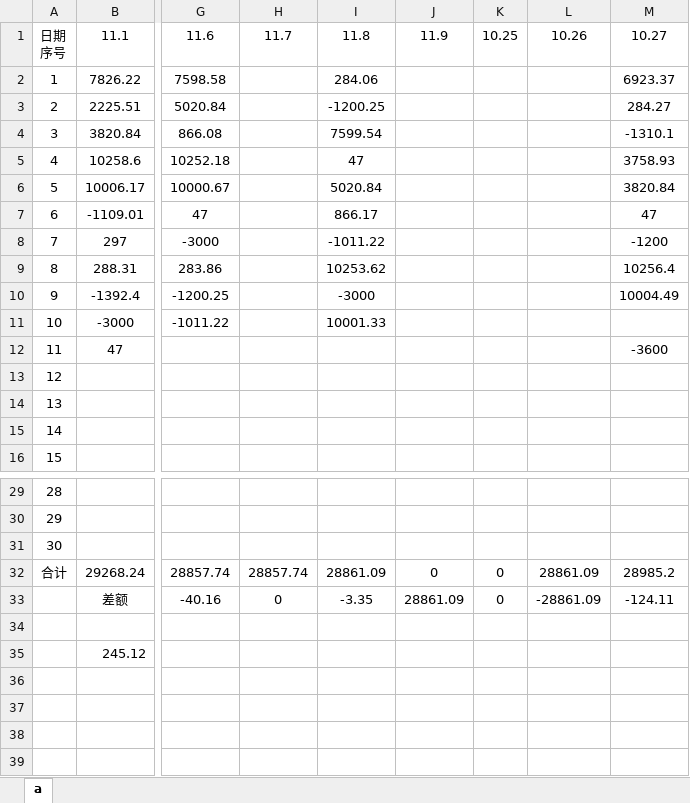
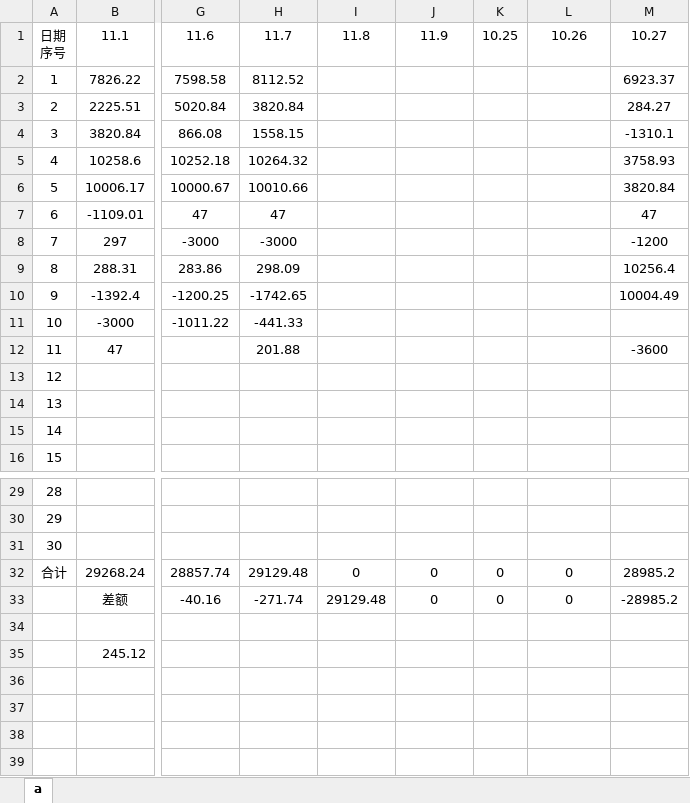
Before and after one commit to leitianjin/calc, an Excel workbook: a.xlsx, sheet a, drawn as a sheet; only a part is shown, gaps mark what is left out; values as stored, in another font and other column widths than the file's, no borders; the diff names each change by its address in the sheet, - before the commit and + after, or states it on an @@ line.

```diff
--- a/a.xlsx (sheet a)
+++ b/a.xlsx (sheet a)
-H2: (empty)
+H2: 8112.52
-I2: 284.06
+I2: (empty)
-H3: (empty)
+H3: 3820.84
-I3: -1200.25
+I3: (empty)
-H4: (empty)
+H4: 1558.15
-I4: 7599.54
+I4: (empty)
-H5: (empty)
+H5: 10264.32
-I5: 47
+I5: (empty)
-H6: (empty)
+H6: 10010.66
-I6: 5020.84
+I6: (empty)
-H7: (empty)
+H7: 47
-I7: 866.17
+I7: (empty)
-H8: (empty)
+H8: -3000
-I8: -1011.22
+I8: (empty)
-H9: (empty)
+H9: 298.09
-I9: 10253.62
+I9: (empty)
-H10: (empty)
+H10: -1742.65
-I10: -3000
+I10: (empty)
-H11: (empty)
+H11: -441.33
-I11: 10001.33
+I11: (empty)
-H12: (empty)
+H12: 201.88
-H32: 28857.74
+H32: 29129.48
-I32: 28861.09
+I32: 0
-L32: 28861.09
+L32: 0
-H33: 0
+H33: -271.74
-I33: -3.35
+I33: 29129.48
-J33: 28861.09
+J33: 0
-L33: -28861.09
+L33: 0
-M33: -124.11
+M33: -28985.2
```
Also changed, not shown: 借款明细.xlsx.
